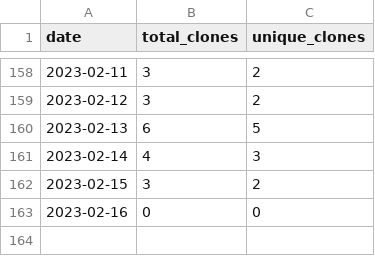
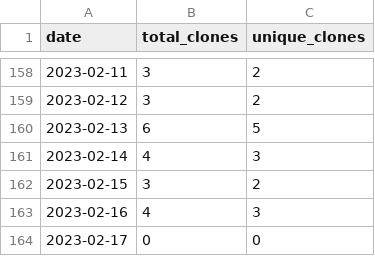
Before and after one commit to MatthewBentz/Comp2710, a CSV file: .traffic/clones.csv, drawn as a sheet; only a part is shown, gaps mark what is left out.

Commit message:
Updating repository traffic graph

```diff
--- a/.traffic/clones.csv
+++ b/.traffic/clones.csv
@@ -162,2 +162,3 @@ date,total_clones,unique_clones
 2023-02-15,3,2
-2023-02-16,0,0
+2023-02-16,4,3
+2023-02-17,0,0
```
Also changed, not shown: .traffic/views.csv, 3 other files.
